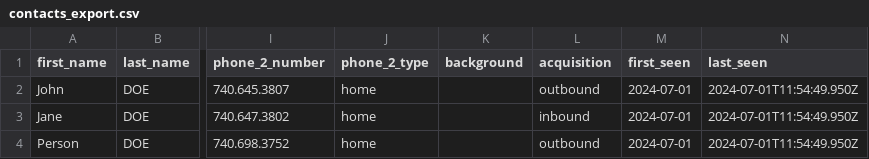
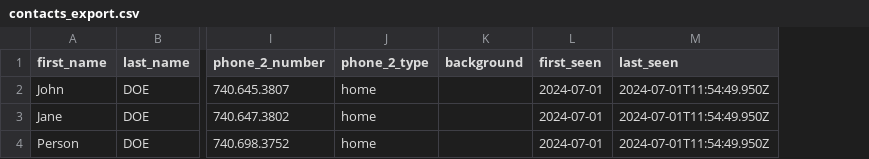
Before and after one commit to jjacuna/crm, a CSV file: src/contacts/contacts_export.csv, drawn as a sheet; only a part is shown, gaps mark what is left out; the diff names each change by its address in the sheet, - before the commit and + after, or states it on an @@ line.

Commit message:
Feat(contact): Remove unused acquisition props

```diff
--- a/src/contacts/contacts_export.csv
+++ b/src/contacts/contacts_export.csv
-column L (acquisition), rows 2-4: outbound | inbound | outbound
```
Also changed, not shown: 3 other files.
